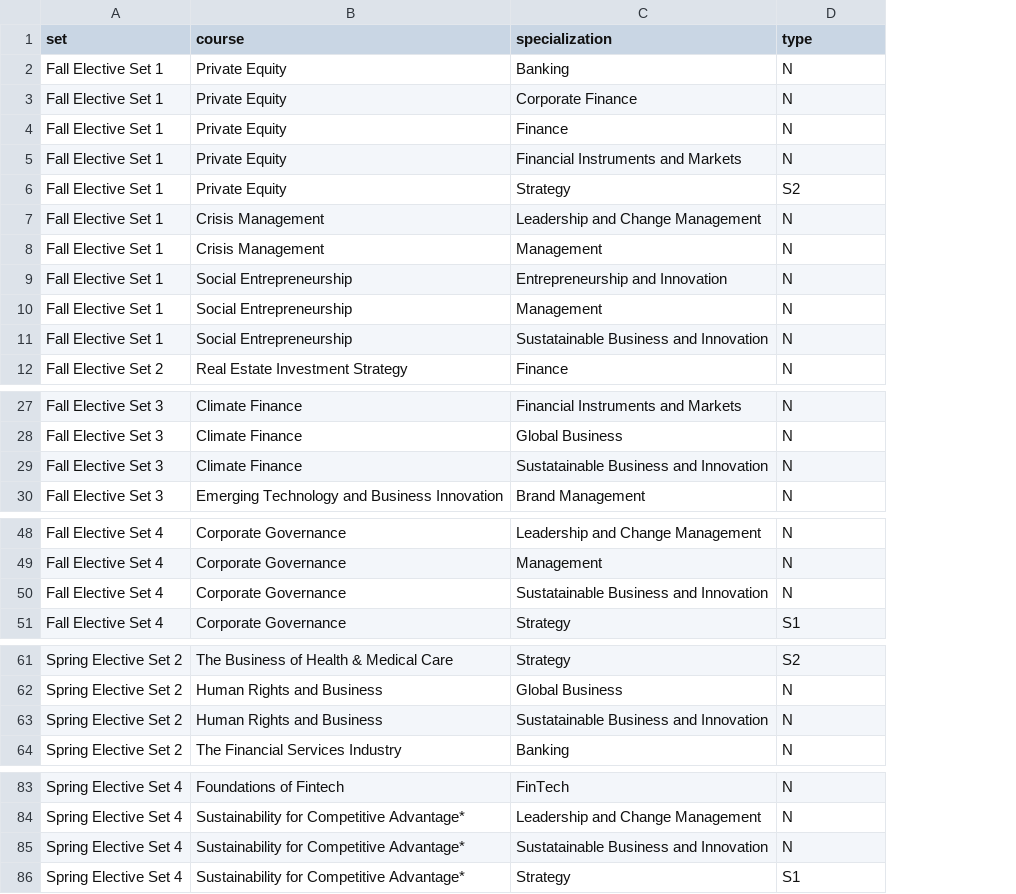
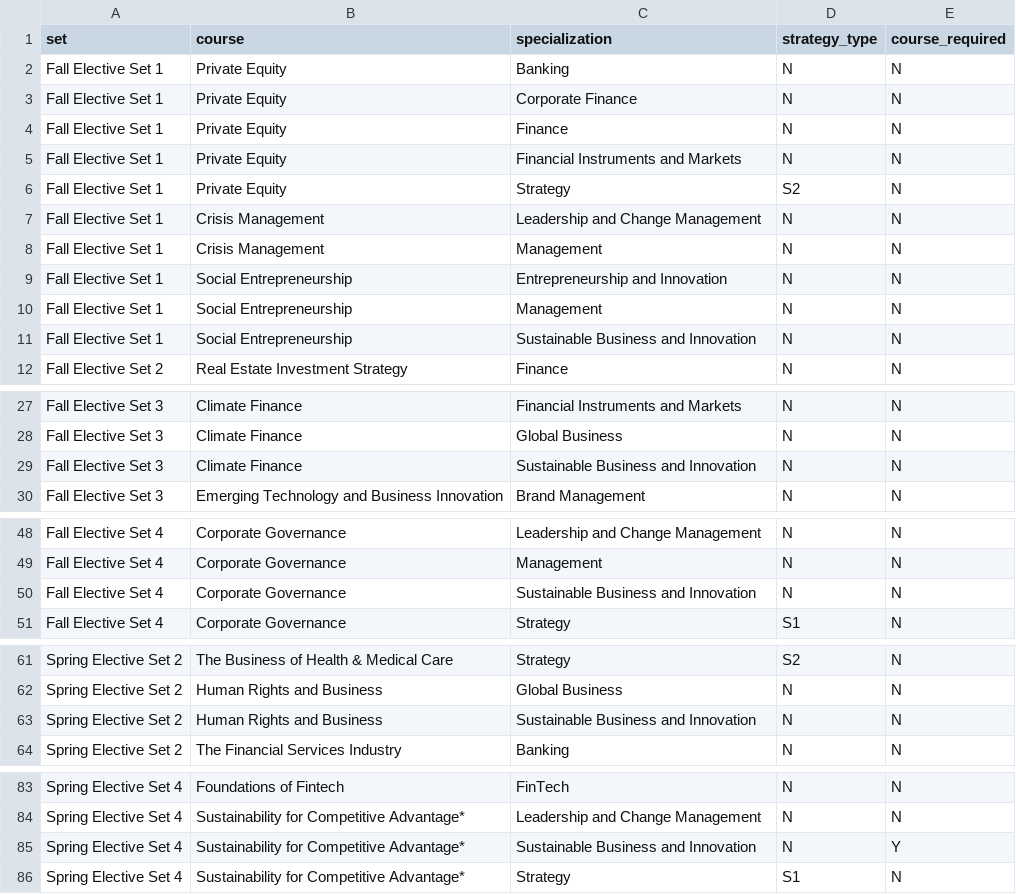
Before and after one commit to dp129nyu/public, a CSV file: a26_electives.csv, drawn as a sheet; only a part is shown, gaps mark what is left out; the diff names each change by its address in the sheet, - before the commit and + after, or states it on an @@ line.

Commit message:
Add files via upload

```diff
--- a/a26_electives.csv
+++ b/a26_electives.csv
+column E (course_required), rows 2-12: all N; rows 27-30: all N; rows 48-51: all N; rows 61-64: all N; rows 83-86: N | N | Y | N
-D1: type
+D1: strategy_type
-C11 (specialization): Sustatainable Business and Innovation
+C11 (specialization): Sustainable Business and Innovation
-C29 (specialization): Sustatainable Business and Innovation
+C29 (specialization): Sustainable Business and Innovation
-C50 (specialization): Sustatainable Business and Innovation
+C50 (specialization): Sustainable Business and Innovation
-C63 (specialization): Sustatainable Business and Innovation
+C63 (specialization): Sustainable Business and Innovation
-C85 (specialization): Sustatainable Business and Innovation
+C85 (specialization): Sustainable Business and Innovation
```
